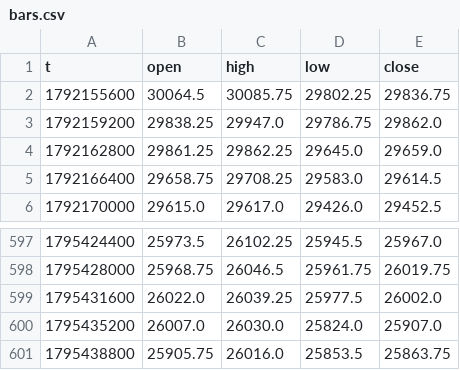
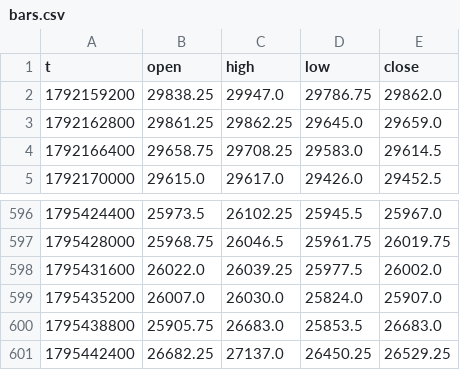
Before and after one commit to traxguo/ASGO.ai, a CSV file: forward/paper_aslan_nas/bars.csv, drawn as a sheet; only a part is shown, gaps mark what is left out.

```diff
--- a/forward/paper_aslan_nas/bars.csv
+++ b/forward/paper_aslan_nas/bars.csv
@@ -1,3 +1,2 @@
 t,open,high,low,close
-1792155600,30064.5,30085.75,29802.25,29836.75
 1792159200,29838.25,29947.0,29786.75,29862.0
@@ -600,2 +599,3 @@ t,open,high,low,close
 1795435200,26007.0,26030.0,25824.0,25907.0
-1795438800,25905.75,26016.0,25853.5,25863.75
+1795438800,25905.75,26683.0,25853.5,26683.0
+1795442400,26682.25,27137.0,26450.25,26529.25
```
Also changed, not shown: 3 other files.
